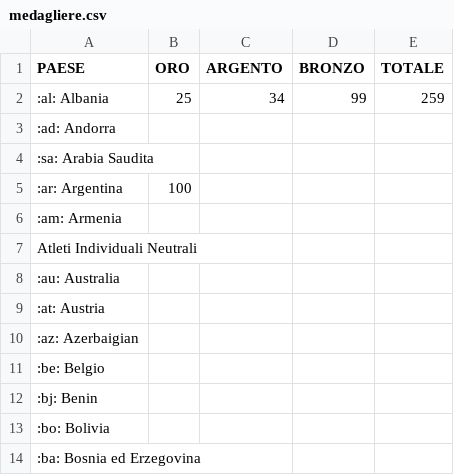
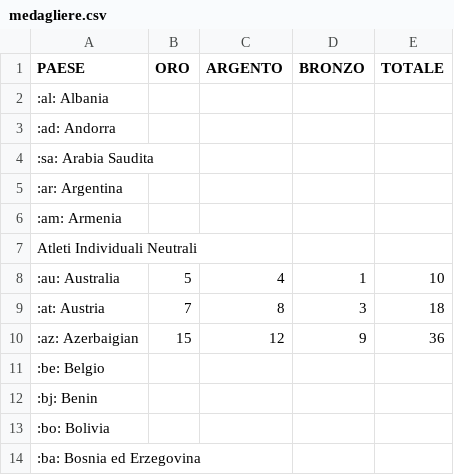
Before and after one commit to fabioamato77/medagliere, a CSV file: medagliere.csv, drawn as a sheet; only a part is shown.

Commit message:
Update medagliere.csv

```diff
--- a/medagliere.csv
+++ b/medagliere.csv
@@ -1,11 +1,11 @@
 PAESE;ORO;ARGENTO;BRONZO;TOTALE
-	:al: Albania;25;34;99;259
+	:al: Albania;;;;
 	:ad: Andorra;;;;
 	:sa: Arabia Saudita;;;;
-	:ar: Argentina;100;;;
+	:ar: Argentina;;;;
 	:am: Armenia;;;;
 	 Atleti Individuali Neutrali;;;;
-	:au: Australia;;;;
-	:at: Austria;;;;
-	:az: Azerbaigian;;;;
+	:au: Australia;5;4;1;10
+	:at: Austria;7;8;3;18
+	:az: Azerbaigian;15;12;9;36
 	:be: Belgio;;;;
```
